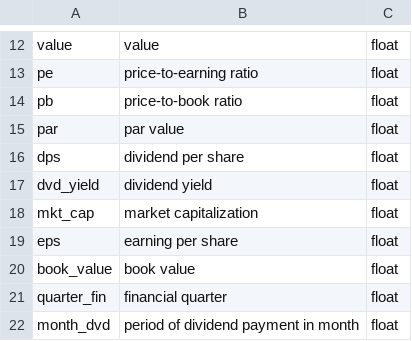
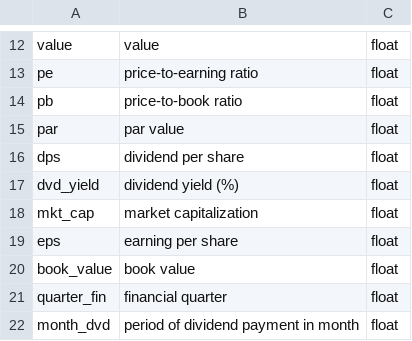
Before and after one commit to ezyquant/ezyquant, a CSV file: docs/source/_static/daily_field.csv, drawn as a sheet; only a part is shown, gaps mark what is left out.

```diff
--- a/docs/source/_static/daily_field.csv
+++ b/docs/source/_static/daily_field.csv
@@ -16,3 +16,3 @@ par,par value,float
 dps,dividend per share,float
-dvd_yield,dividend yield,float
+dvd_yield,dividend yield (%),float
 mkt_cap,market capitalization,float
```
Also changed, not shown: docs/source/_static/financial_field.csv.
